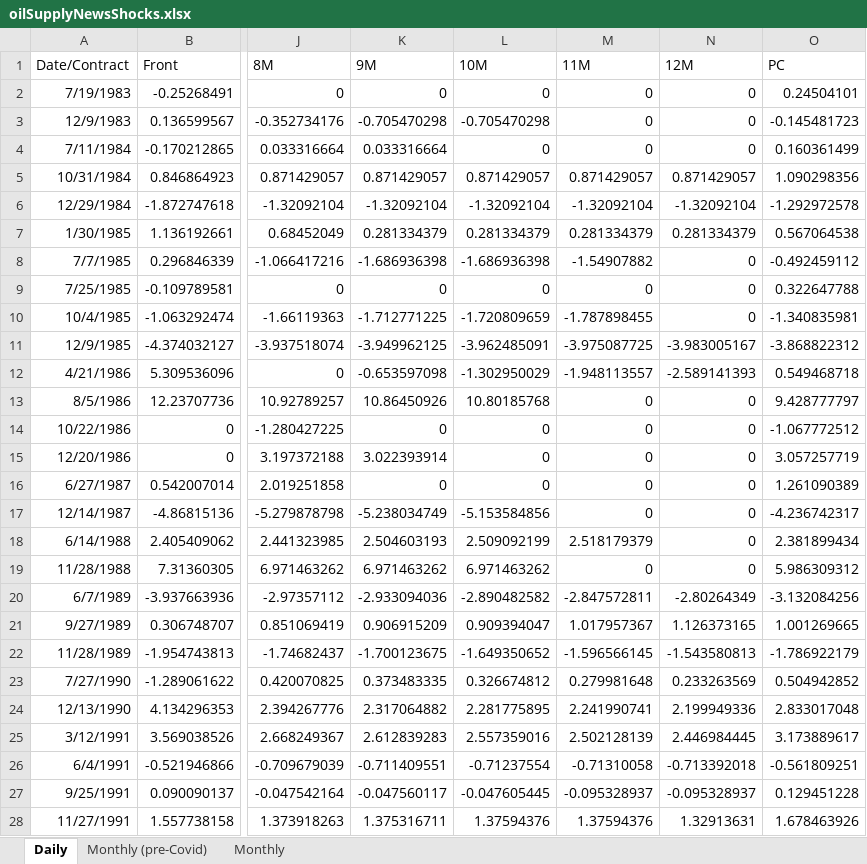
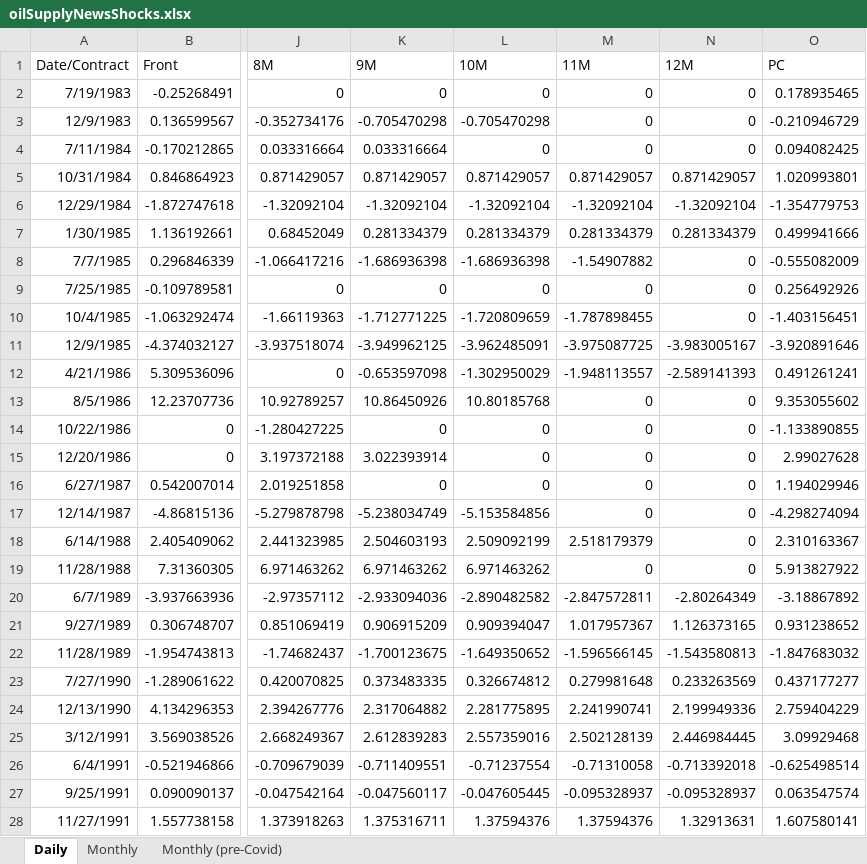
Before and after one commit to dkaenzig/diegokaenzig.com, an Excel workbook: Materials/oilSupplyNewsShocks.xlsx, sheet Daily, drawn as a sheet; only a part is shown, gaps mark what is left out; values as stored, in another font and other column widths than the file's, no borders; the diff covers the shown part only; the diff names each change by its address in the sheet, - before the commit and + after, or states it on an @@ line.

```diff
--- a/Materials/oilSupplyNewsShocks.xlsx (sheet Daily)
+++ b/Materials/oilSupplyNewsShocks.xlsx (sheet Daily)
@@ sheet tab order changed: Daily | Monthly | Monthly (pre-Covid) @@
-O2 (PC): 0.24504101
+O2 (PC): 0.178935465
-O3 (PC): -0.145481723
+O3 (PC): -0.210946729
-O4 (PC): 0.160361499
+O4 (PC): 0.094082425
-O5 (PC): 1.090298356
+O5 (PC): 1.020993801
-O6 (PC): -1.292972578
+O6 (PC): -1.354779753
-O7 (PC): 0.567064538
+O7 (PC): 0.499941666
-O8 (PC): -0.492459112
+O8 (PC): -0.555082009
-O9 (PC): 0.322647788
+O9 (PC): 0.256492926
-O10 (PC): -1.340835981
+O10 (PC): -1.403156451
-O11 (PC): -3.868822312
+O11 (PC): -3.920891646
-O12 (PC): 0.549468718
+O12 (PC): 0.491261241
-O13 (PC): 9.428777797
+O13 (PC): 9.353055602
-O14 (PC): -1.067772512
+O14 (PC): -1.133890855
-O15 (PC): 3.057257719
+O15 (PC): 2.99027628
-O16 (PC): 1.261090389
+O16 (PC): 1.194029946
-O17 (PC): -4.236742317
+O17 (PC): -4.298274094
-O18 (PC): 2.381899434
+O18 (PC): 2.310163367
-O19 (PC): 5.986309312
+O19 (PC): 5.913827922
-O20 (PC): -3.132084256
+O20 (PC): -3.18867892
-O21 (PC): 1.001269665
+O21 (PC): 0.931238652
-O22 (PC): -1.786922179
+O22 (PC): -1.847683032
-O23 (PC): 0.504942852
+O23 (PC): 0.437177277
-O24 (PC): 2.833017048
+O24 (PC): 2.759404229
-O25 (PC): 3.173889617
+O25 (PC): 3.09929468
-O26 (PC): -0.561809251
+O26 (PC): -0.625498514
-O27 (PC): 0.129451228
+O27 (PC): 0.063547574
-O28 (PC): 1.678463926
+O28 (PC): 1.607580141
```
Also changed, not shown: 7 added rows and 101 edited cells elsewhere in this sheet, sheet Monthly.
